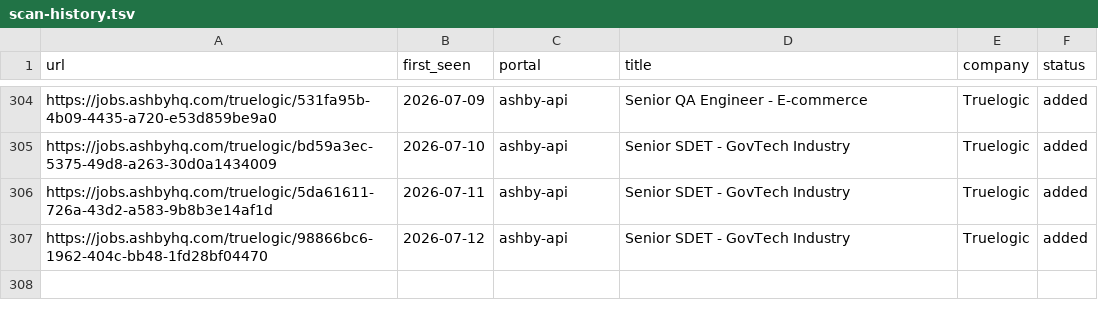
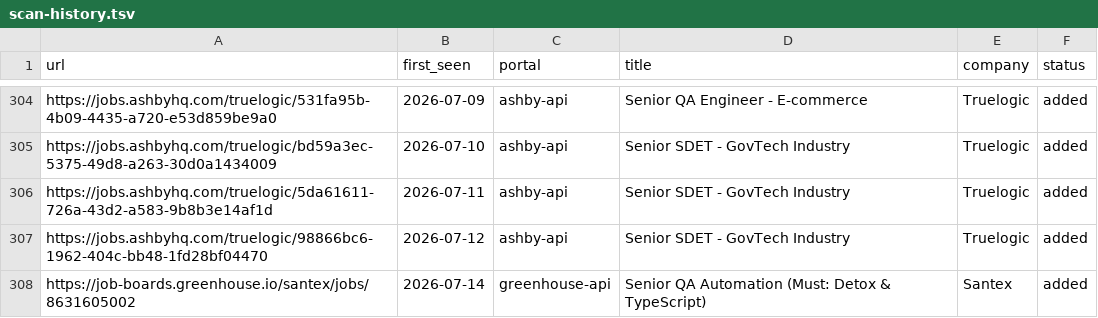
Before and after one commit to Wleon90/career-ops, a TSV file: data/scan-history.tsv, drawn as a sheet; only a part is shown, gaps mark what is left out; the diff names each change by its address in the sheet, - before the commit and + after, or states it on an @@ line.

```diff
--- a/data/scan-history.tsv
+++ b/data/scan-history.tsv
+row 308: https://job-boards.greenhouse.io/santex/jobs/8631605002 | 2026-07-14 | greenhouse-api | Senior QA Automation (Must: Detox & TypeScript) | Santex | added
```
Also changed, not shown: 1 other file.
